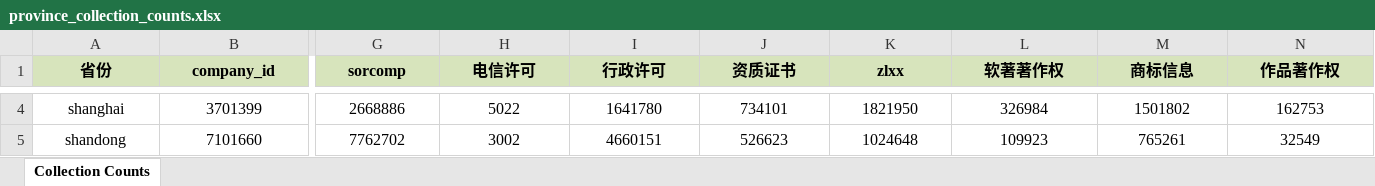
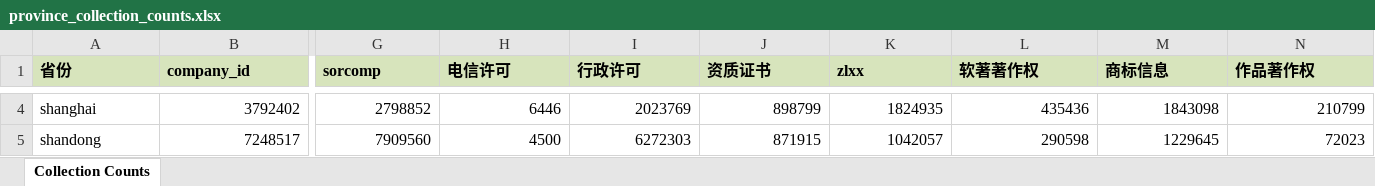
Before and after one commit to Ai-18k/haha, an Excel workbook: FunComponent/province_collection_counts.xlsx, sheet Collection Counts, drawn as a sheet; only a part is shown, gaps mark what is left out; values as stored, in another font and other column widths than the file's, no borders; the diff covers the shown part only; the diff names each change by its address in the sheet, - before the commit and + after, or states it on an @@ line.

```diff
--- a/FunComponent/province_collection_counts.xlsx (sheet Collection Counts)
+++ b/FunComponent/province_collection_counts.xlsx (sheet Collection Counts)
-A1:N1 alignment: center
+A1:N1 alignment: left
-A4:A5 alignment: center
+A4:A5 alignment: left
-B4:N5 alignment: center
+B4:N5 alignment: right
-B4 (company_id): 3701399
+B4 (company_id): 3792402
-G4 (sorcomp): 2668886
+G4 (sorcomp): 2798852
-H4 (电信许可): 5022
+H4 (电信许可): 6446
-I4 (行政许可): 1641780
+I4 (行政许可): 2023769
-J4 (资质证书): 734101
+J4 (资质证书): 898799
-K4 (zlxx): 1821950
+K4 (zlxx): 1824935
-L4 (软著著作权): 326984
+L4 (软著著作权): 435436
-M4 (商标信息): 1501802
+M4 (商标信息): 1843098
-N4 (作品著作权): 162753
+N4 (作品著作权): 210799
-B5 (company_id): 7101660
+B5 (company_id): 7248517
-G5 (sorcomp): 7762702
+G5 (sorcomp): 7909560
-H5 (电信许可): 3002
+H5 (电信许可): 4500
-I5 (行政许可): 4660151
+I5 (行政许可): 6272303
-J5 (资质证书): 526623
+J5 (资质证书): 871915
-K5 (zlxx): 1024648
+K5 (zlxx): 1042057
-L5 (软著著作权): 109923
+L5 (软著著作权): 290598
-M5 (商标信息): 765261
+M5 (商标信息): 1229645
-N5 (作品著作权): 32549
+N5 (作品著作权): 72023
```
Also changed, not shown: 624 edited cells and cell formats elsewhere in this sheet, 12 other files.
